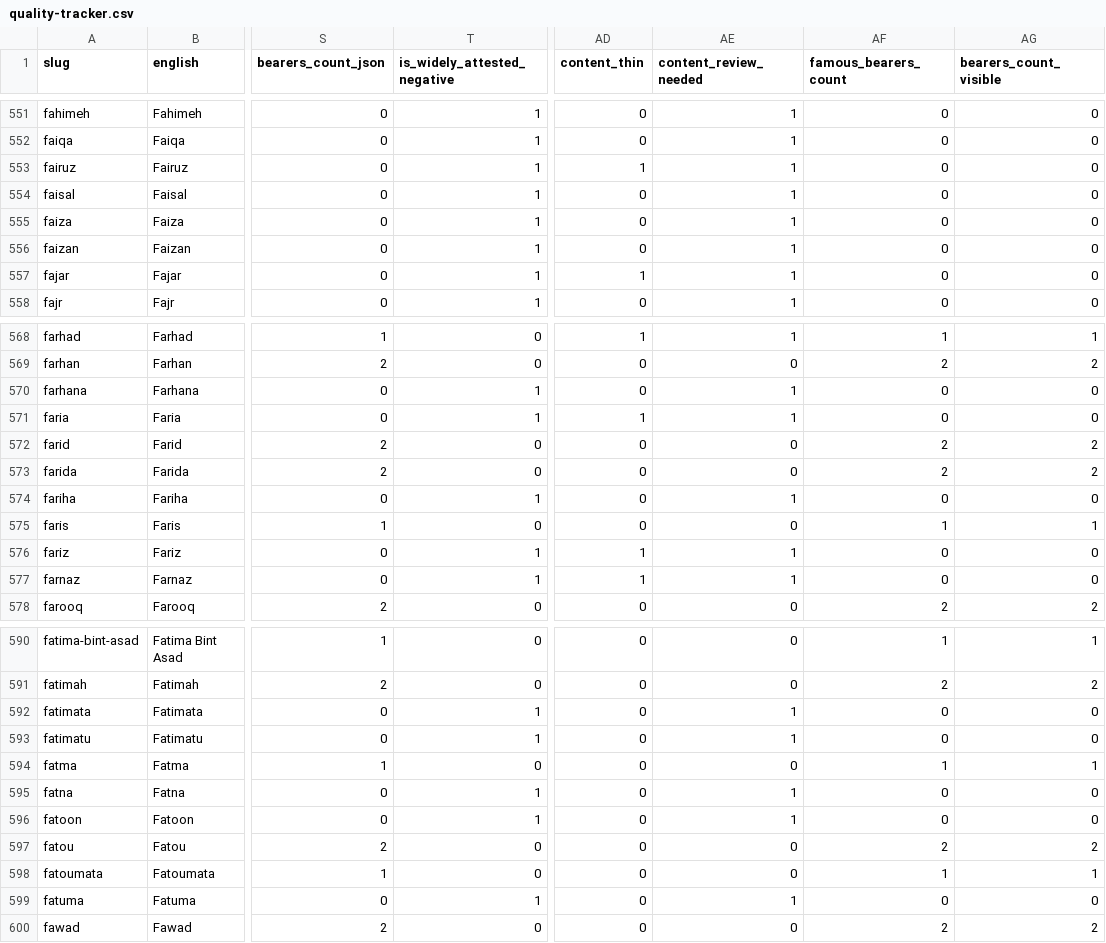
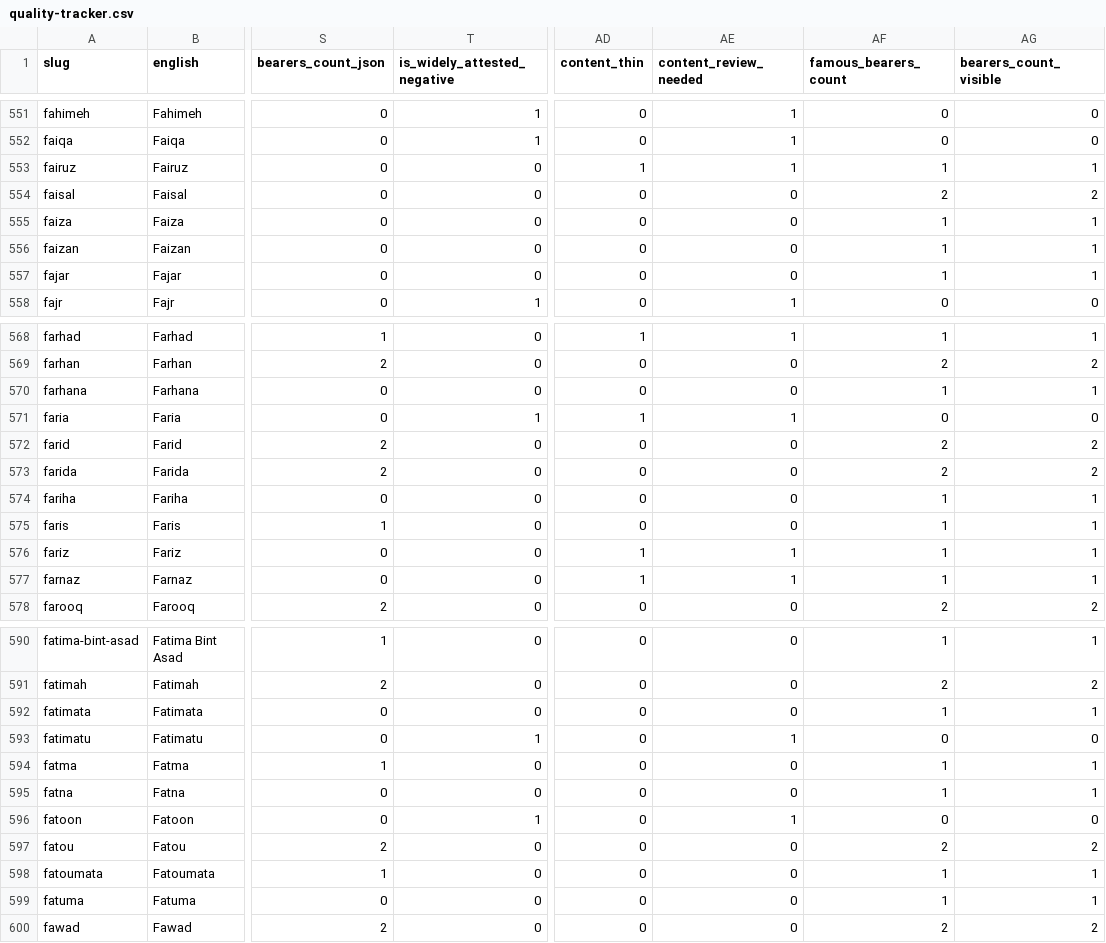
Before and after one commit to uxmanali/asrnaam, a CSV file: quality-tracker.csv, drawn as a sheet; only a part is shown, gaps mark what is left out; the diff covers the shown part only; the diff names each change by its address in the sheet, - before the commit and + after, or states it on an @@ line.

Commit message:
Enrichment batch 8/32: roots + bearers (faiqa-gabriel)

```diff
--- a/quality-tracker.csv
+++ b/quality-tracker.csv
-T553:T557 (is_widely_attested_negative): 1
+T553:T557 (is_widely_attested_negative): 0
-AF553 (famous_bearers_count): 0
+AF553 (famous_bearers_count): 1
-AG553 (bearers_count_visible): 0
+AG553 (bearers_count_visible): 1
-AE554:AE557 (content_review_needed): 1
+AE554:AE557 (content_review_needed): 0
-AF554 (famous_bearers_count): 0
+AF554 (famous_bearers_count): 2
-AG554 (bearers_count_visible): 0
+AG554 (bearers_count_visible): 2
-AF555:AF557 (famous_bearers_count): 0
+AF555:AF557 (famous_bearers_count): 1
-AG555:AG557 (bearers_count_visible): 0
+AG555:AG557 (bearers_count_visible): 1
-AD557 (content_thin): 1
+AD557 (content_thin): 0
-T570 (is_widely_attested_negative): 1
+T570 (is_widely_attested_negative): 0
-AE570 (content_review_needed): 1
+AE570 (content_review_needed): 0
-AF570 (famous_bearers_count): 0
+AF570 (famous_bearers_count): 1
-AG570 (bearers_count_visible): 0
+AG570 (bearers_count_visible): 1
-T574 (is_widely_attested_negative): 1
+T574 (is_widely_attested_negative): 0
-AE574 (content_review_needed): 1
+AE574 (content_review_needed): 0
-AF574 (famous_bearers_count): 0
+AF574 (famous_bearers_count): 1
-AG574 (bearers_count_visible): 0
+AG574 (bearers_count_visible): 1
-T576:T577 (is_widely_attested_negative): 1
+T576:T577 (is_widely_attested_negative): 0
-AF576:AF577 (famous_bearers_count): 0
+AF576:AF577 (famous_bearers_count): 1
-AG576:AG577 (bearers_count_visible): 0
+AG576:AG577 (bearers_count_visible): 1
-T592 (is_widely_attested_negative): 1
+T592 (is_widely_attested_negative): 0
-AE592 (content_review_needed): 1
+AE592 (content_review_needed): 0
-AF592 (famous_bearers_count): 0
+AF592 (famous_bearers_count): 1
-AG592 (bearers_count_visible): 0
+AG592 (bearers_count_visible): 1
-T595 (is_widely_attested_negative): 1
+T595 (is_widely_attested_negative): 0
-AE595 (content_review_needed): 1
+AE595 (content_review_needed): 0
-AF595 (famous_bearers_count): 0
+AF595 (famous_bearers_count): 1
-AG595 (bearers_count_visible): 0
+AG595 (bearers_count_visible): 1
-T599 (is_widely_attested_negative): 1
+T599 (is_widely_attested_negative): 0
-AE599 (content_review_needed): 1
+AE599 (content_review_needed): 0
-AF599 (famous_bearers_count): 0
+AF599 (famous_bearers_count): 1
-AG599 (bearers_count_visible): 0
+AG599 (bearers_count_visible): 1
```
Also changed, not shown: 45 edited cells elsewhere in this file, 26 other files.
